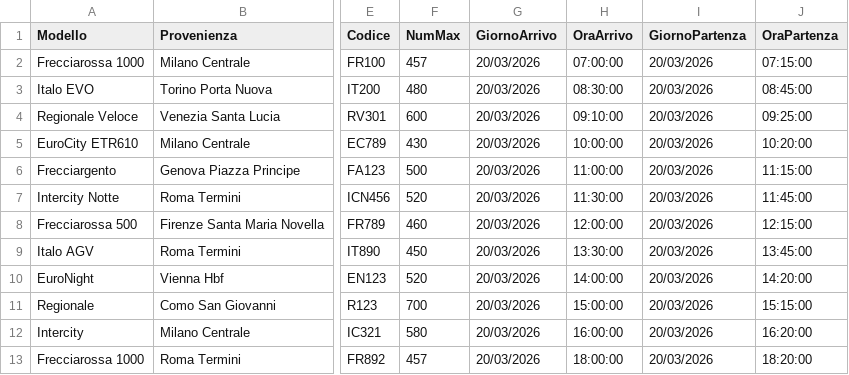
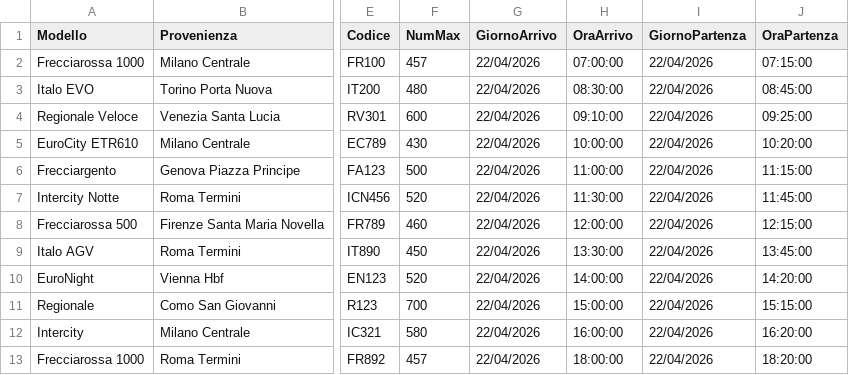
Before and after one commit to lucabertoldini00-hue/FastRail_Station, a CSV file: src/FastRailStation/salvataggioDati/treni.csv, drawn as a sheet; only a part is shown, gaps mark what is left out; the diff names each change by its address in the sheet, - before the commit and + after, or states it on an @@ line.

```diff
--- a/src/FastRailStation/salvataggioDati/treni.csv
+++ b/src/FastRailStation/salvataggioDati/treni.csv
-G2:G13 (GiornoArrivo): 20/03/2026
+G2:G13 (GiornoArrivo): 22/04/2026
-I2:I13 (GiornoPartenza): 20/03/2026
+I2:I13 (GiornoPartenza): 22/04/2026
```
Also changed, not shown: 5 other files.
